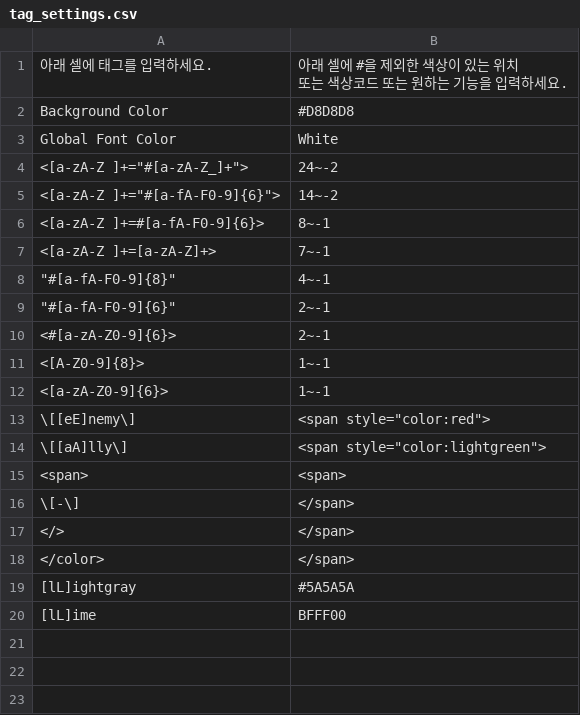
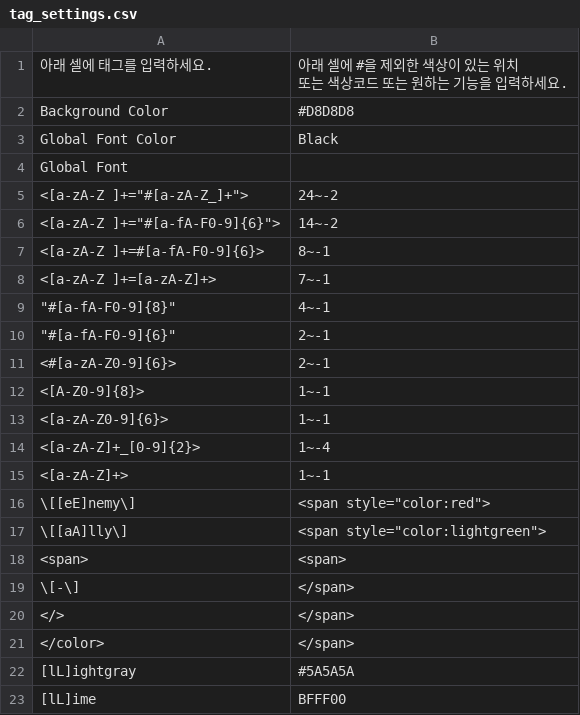
Before and after one commit to nnmnn1022/Tag_Reflector, a CSV file: tag_settings.csv, drawn as a sheet.

```diff
--- a/tag_settings.csv
+++ b/tag_settings.csv
@@ -3,3 +3,4 @@
 "Background Color",#D8D8D8
-"Global Font Color",White
+"Global Font Color",Black
+"Global Font"
 "<[a-zA-Z ]+=""#[a-zA-Z_]+"">",24~-2
@@ -13,2 +14,4 @@
 <[a-zA-Z0-9]{6}>,1~-1
+<[a-zA-Z]+_[0-9]{2}>,1~-4
+<[a-zA-Z]+>,1~-1
 \[[eE]nemy\],"<span style=""color:red"">"
```
Also changed, not shown: 1 other file.
